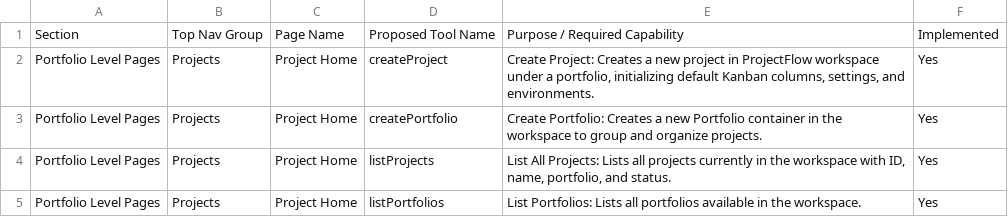
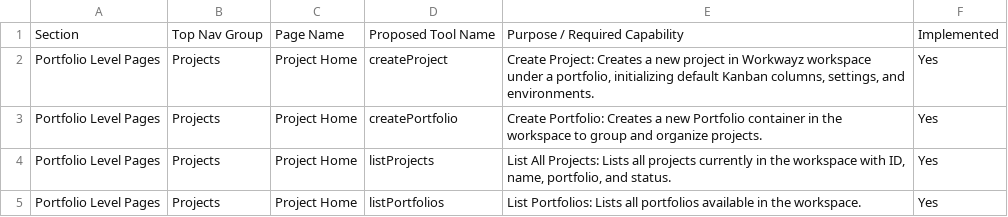
Before and after one commit to ramancnair/Workwayz, a CSV file: docs/flowpilot_tools_by_page.csv, drawn as a sheet; only a part is shown.

Commit message:
refactor(branding): replace projectflow references with workwayz across codebase, storage, and docs

```diff
--- a/docs/flowpilot_tools_by_page.csv
+++ b/docs/flowpilot_tools_by_page.csv
@@ -1,3 +1,3 @@
 Section,Top Nav Group,Page Name,Proposed Tool Name,Purpose / Required Capability,Implemented
-Portfolio Level Pages,Projects,Project Home,createProject,"Create Project: Creates a new project in ProjectFlow workspace under a portfolio, initializing default Kanban columns, settings, and environments.",Yes
+Portfolio Level Pages,Projects,Project Home,createProject,"Create Project: Creates a new project in Workwayz workspace under a portfolio, initializing default Kanban columns, settings, and environments.",Yes
 Portfolio Level Pages,Projects,Project Home,createPortfolio,"Create Portfolio: Creates a new Portfolio container in the workspace to group and organize projects.",Yes
```
Also changed, not shown: 40 other files.
